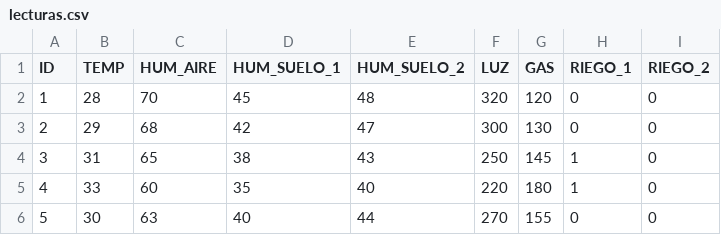
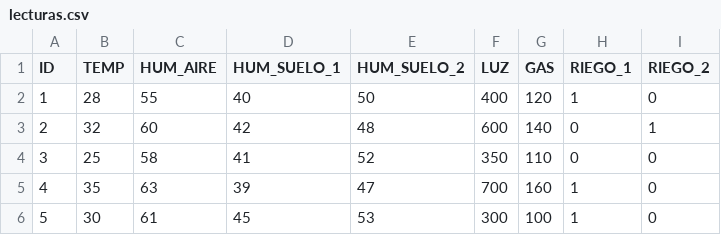
Before and after one commit to AlisonBlanco23/Ejercicios, a CSV file: arqui/lecturas.csv, drawn as a sheet; only a part is shown; the diff covers the shown part only.

Commit message:
Update lecturas.csv

```diff
--- a/arqui/lecturas.csv
+++ b/arqui/lecturas.csv
@@ -1,6 +1,6 @@
 ID,TEMP,HUM_AIRE,HUM_SUELO_1,HUM_SUELO_2,LUZ,GAS,RIEGO_1,RIEGO_2
-1,28,70,45,48,320,120,0,0
-2,29,68,42,47,300,130,0,0
-3,31,65,38,43,250,145,1,0
-4,33,60,35,40,220,180,1,0
-5,30,63,40,44,270,155,0,0
+1,28,55,40,50,400,120,1,0
+2,32,60,42,48,600,140,0,1
+3,25,58,41,52,350,110,0,0
+4,35,63,39,47,700,160,1,0
+5,30,61,45,53,300,100,1,0
```
Also changed, not shown: 163 edited cells elsewhere in this file.
